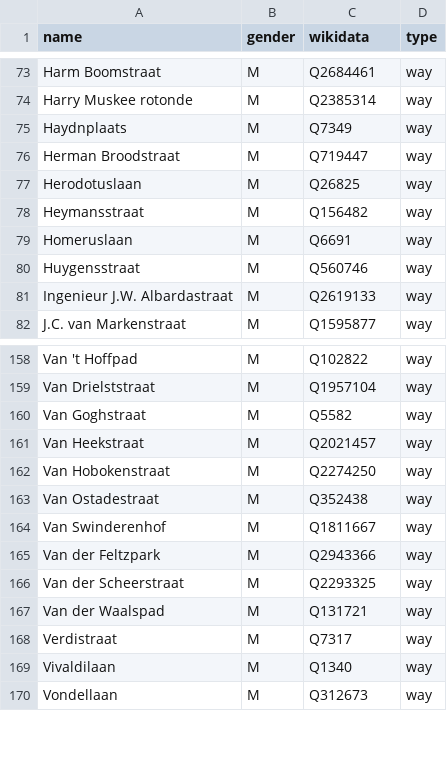
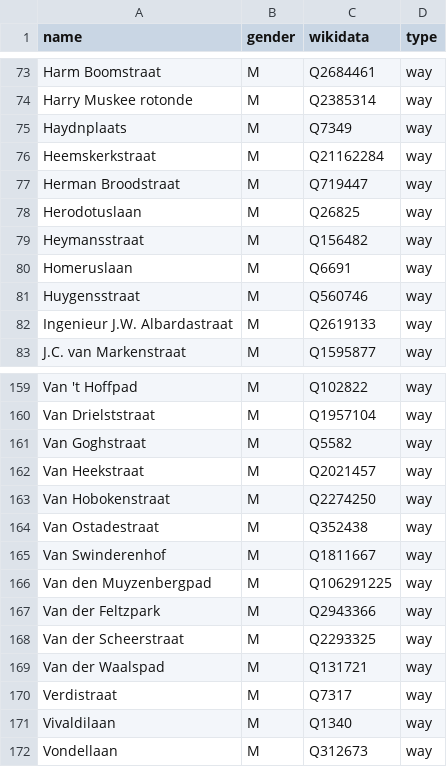
Before and after one commit to RobinLinde/equalstreetnames-assen, a CSV file: data/gender.csv, drawn as a sheet; only a part is shown, gaps mark what is left out; the diff names each change by its address in the sheet, - before the commit and + after, or states it on an @@ line.

```diff
--- a/data/gender.csv
+++ b/data/gender.csv
+row 76: Heemskerkstraat | M | Q21162284 | way
+row 166: Van den Muyzenbergpad | M | Q106291225 | way
```
Also changed, not shown: data/other.csv, 2 other files.
